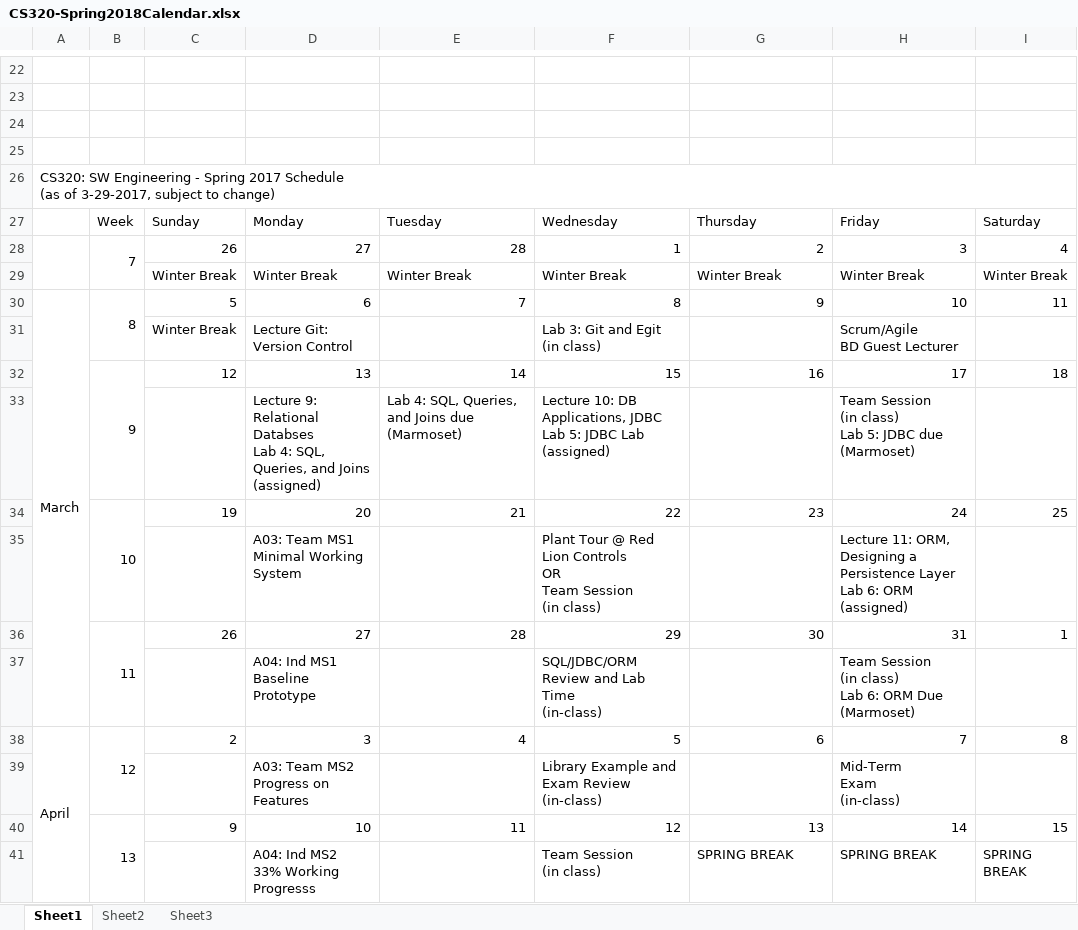
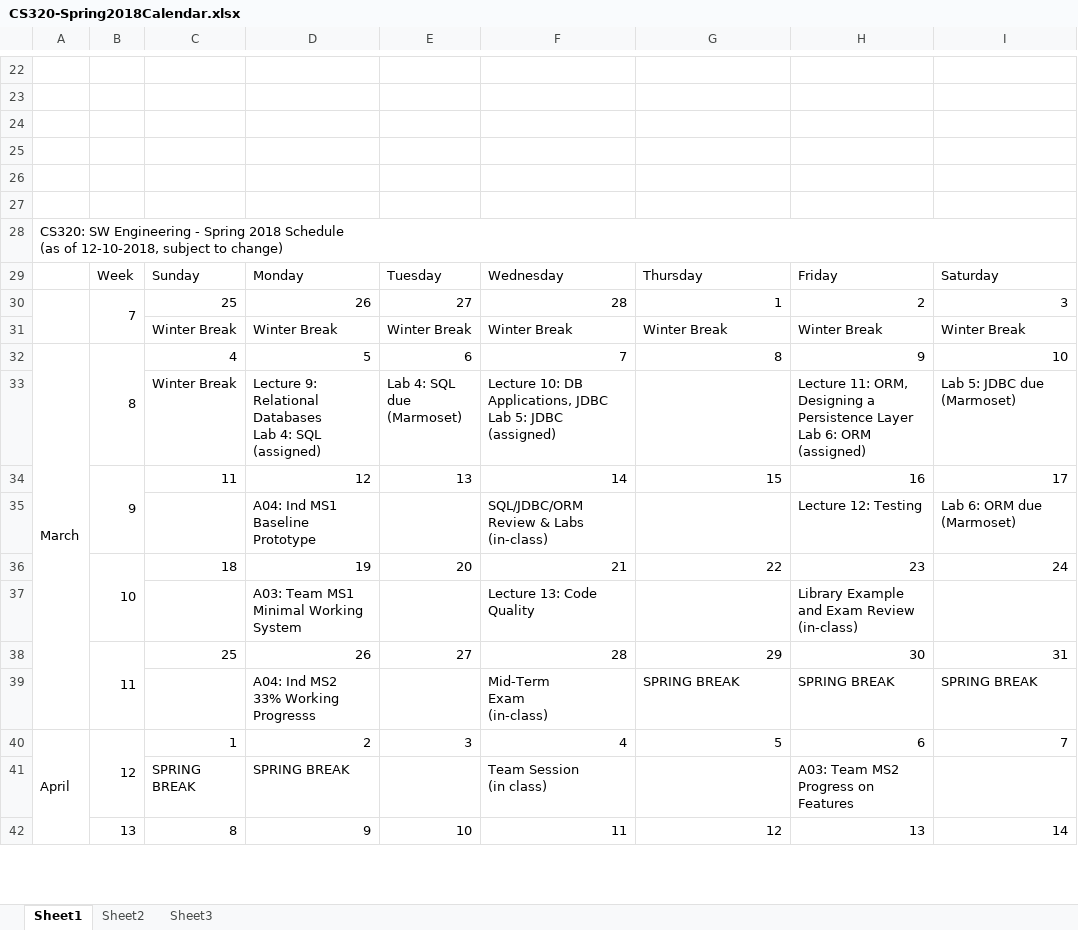
Before and after one commit to ycpcs/cs320-spring2018, an Excel workbook: CS320-Spring2018Calendar.xlsx, sheet Sheet1, drawn as a sheet; only a part is shown, gaps mark what is left out; values as stored, in another font and other column widths than the file's, no cell formats; removed rows and columns are numbered as before the commit, all else as after; ↵ is a line break in a cell; the diff covers the shown part only; the diff names each change by its address in the sheet, - before the commit and + after, or states it on an @@ line.

Commit message:
added calendar

```diff
--- a/CS320-Spring2018Calendar.xlsx (sheet Sheet1)
+++ b/CS320-Spring2018Calendar.xlsx (sheet Sheet1)
+column E, rows 29-32: Tuesday | 27 | Winter Break | 6; row 34: 13; row 36: 20; row 38: 27; row 40: 3; row 42: 10
-column I, rows 27-30: Saturday | 4 | Winter Break | 11; row 32: 18; row 34: 25; row 36: 1; row 38: 8; row 40: 15
+row 26: (empty)
+row 27: (empty)
-A28: …- Spring 2017 Schedule ↵ (as of 3-29-2017, subject to…
+A28: …- Spring 2018 Schedule ↵ (as of 12-10-2018, subject to…
-F29: Tuesday
+F29: Wednesday
-G29: Wednesday
+G29: Thursday
-H29: Thursday
+H29: Friday
-I29: Friday
+I29: Saturday
-C30: 26
+C30: 25
-D30: 27
+D30: 26
-C32: 5
+C32: 4
-D32: 6
+D32: 5
-row 31:  |  | Winter Break | Lecture Git: Version Control |  | Lab 3: Git and Egit (in class) |  | Scrum/Agile ↵ BD Guest Lecturer
+row 33:  |  | Winter Break | Lecture 9: Relational Databases ↵ Lab 4: SQL ↵ (assigned) | Lab 4: SQL due ↵ (Marmoset) | Lecture 10: DB Applications, JDBC ↵ Lab 5: JDBC ↵ (assigned) |  | Lecture 11: ORM, Designing a Persistence Layer ↵ Lab 6: ORM ↵ (assigned) | Lab 5: JDBC due ↵ (Marmoset)
-C34: 12
+C34: 11
-D34: 13
+D34: 12
-row 33:  |  |  | Lecture 9: Relational Databses ↵ Lab 4: SQL, Queries, and Joins ↵ (assigned) | Lab 4: SQL, Queries, and Joins due (Marmoset) | Lecture 10: DB Applications, JDBC ↵ Lab 5: JDBC Lab ↵ (assigned) |  | Team Session ↵ (in class) ↵ Lab 5: JDBC due (Marmoset)
+row 35:  |  |  | A04: Ind MS1 ↵ Baseline Prototype |  | SQL/JDBC/ORM Review & Labs ↵ (in-class) |  | Lecture 12: Testing | Lab 6: ORM due (Marmoset)
-C36: 19
+C36: 18
-D36: 20
+D36: 19
-row 35:  |  |  | A03: Team MS1 ↵ Minimal Working System |  | Plant Tour @ Red Lion Controls ↵ OR ↵ Team Session ↵ (in class) |  | Lecture 11: ORM, Designing a Persistence Layer ↵ Lab 6: ORM ↵ (assigned)
+row 37:  |  |  | A03: Team MS1 ↵ Minimal Working System |  | Lecture 13: Code Quality |  | Library Example and Exam Review ↵ (in-class)
-C38: 26
+C38: 25
-D38: 27
+D38: 26
-row 37:  |  |  | A04: Ind MS1 ↵ Baseline Prototype |  | SQL/JDBC/ORM Review and Lab Time ↵ (in-class) |  | Team Session ↵ (in class) ↵ Lab 6: ORM Due (Marmoset)
+row 39:  |  |  | A04: Ind MS2 ↵ 33% Working Progresss |  | Mid-Term ↵ Exam ↵ (in-class) | SPRING BREAK | SPRING BREAK | SPRING BREAK
-C40: 2
+C40: 1
-D40: 3
+D40: 2
-row 39:  |  |  | A03: Team MS2 ↵ Progress on Features |  | Library Example and Exam Review ↵ (in-class) |  | Mid-Term ↵ Exam ↵ (in-class)
+row 41:  |  | SPRING BREAK | SPRING BREAK |  | Team Session ↵ (in class) |  | A03: Team MS2 ↵ Progress on Features
-C42: 9
+C42: 8
-D42: 10
+D42: 9
-row 41:  |  |  | A04: Ind MS2 ↵ 33% Working Progresss |  | Team Session ↵ (in class) | SPRING BREAK | SPRING BREAK | SPRING BREAK
```
Also changed, not shown: 11 added rows, 10 removed rows and 27 edited cells elsewhere in this sheet, cell formats, formulas that keep their value, 1 other file.
